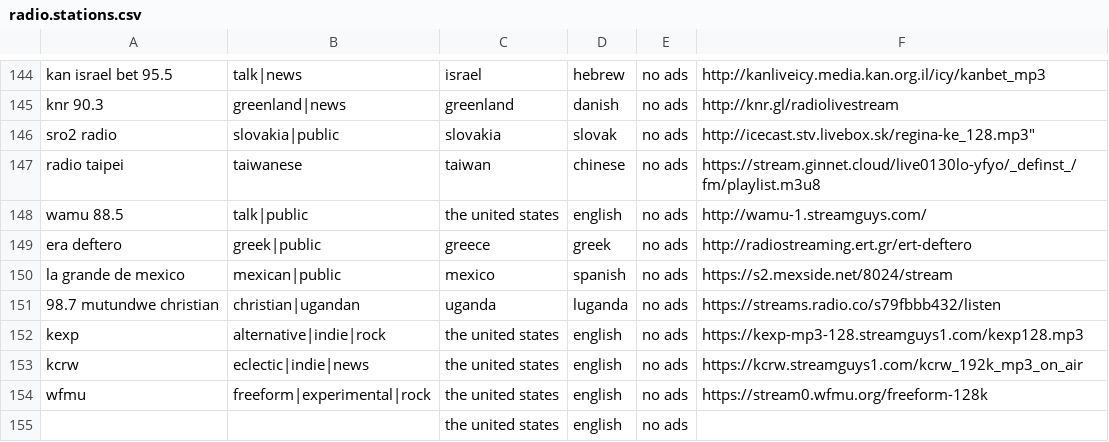
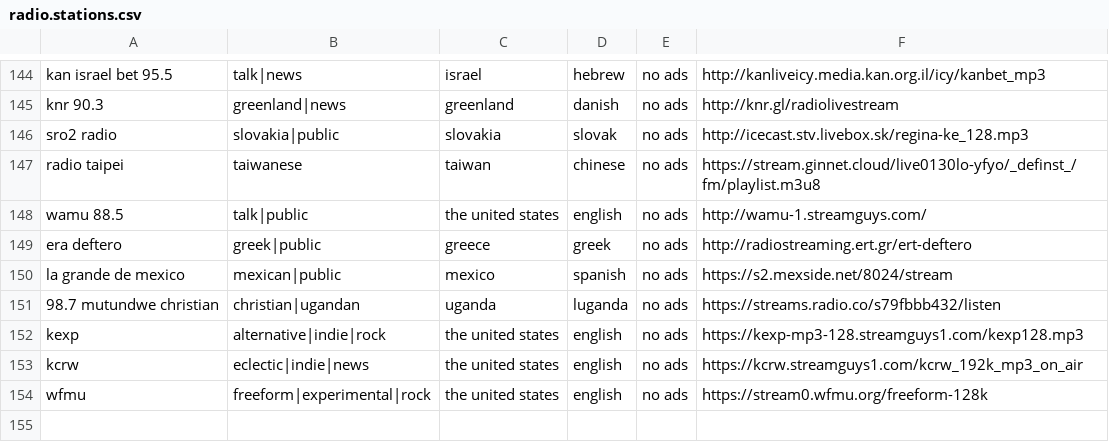
Before and after one commit to mike99mac/minimy-mike99mac, a CSV file: skills/user_skills/mpc/radio.stations.csv, drawn as a sheet; only a part is shown, gaps mark what is left out; the diff names each change by its address in the sheet, - before the commit and + after, or states it on an @@ line.

Commit message:
Fix intent detection for short requests and remove extraneous quotes in radio.stations.csv

```diff
--- a/skills/user_skills/mpc/radio.stations.csv
+++ b/skills/user_skills/mpc/radio.stations.csv
-F146: http://icecast.stv.livebox.sk/regina-ke_128.mp3"
+F146: http://icecast.stv.livebox.sk/regina-ke_128.mp3
-row 155:  |  | the united states | english | no ads
```
Also changed, not shown: 1 other file.
